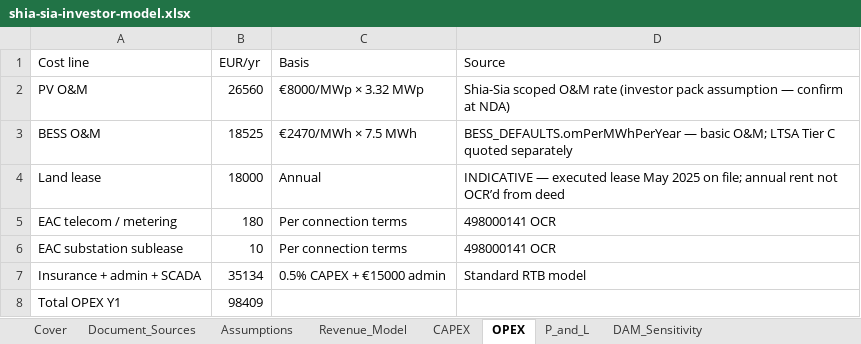
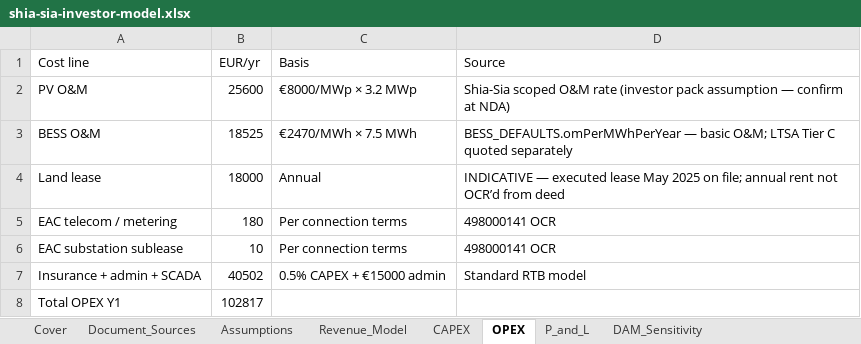
Before and after one commit to alexandersign/solarfarms-cy, an Excel workbook: parks-for-sale/novikov/investor-pack/shia-sia-investor-model.xlsx, sheet OPEX, drawn as a sheet; values as stored, in another font and other column widths than the file's, no borders; the diff names each change by its address in the sheet, - before the commit and + after, or states it on an @@ line.

```diff
--- a/parks-for-sale/novikov/investor-pack/shia-sia-investor-model.xlsx (sheet OPEX)
+++ b/parks-for-sale/novikov/investor-pack/shia-sia-investor-model.xlsx (sheet OPEX)
-B2 (EUR/yr): 26560
+B2 (EUR/yr): 25600
-C2 (Basis): €8000/MWp × 3.32 MWp
+C2 (Basis): €8000/MWp × 3.2 MWp
-B7 (EUR/yr): 35134
+B7 (EUR/yr): 40502
-B8 (EUR/yr): 98409
+B8 (EUR/yr): 102817
```
Also changed, not shown: sheet DAM_Sensitivity, sheet P_and_L, sheet Document_Sources, sheet CAPEX, sheet Revenue_Model, sheet Cover, 1 more sheet, public/lighthief-cyprus/parks-for-sale/shia-sia-nicosia/shia-sia-investor-model.xlsx, 56 other files.
